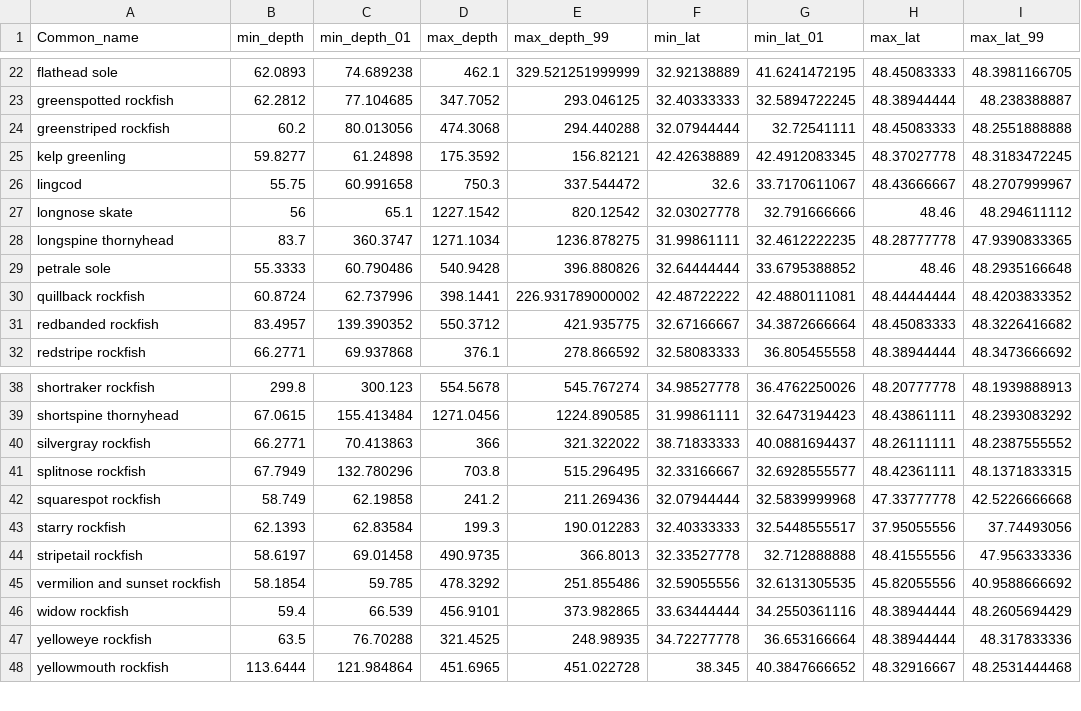
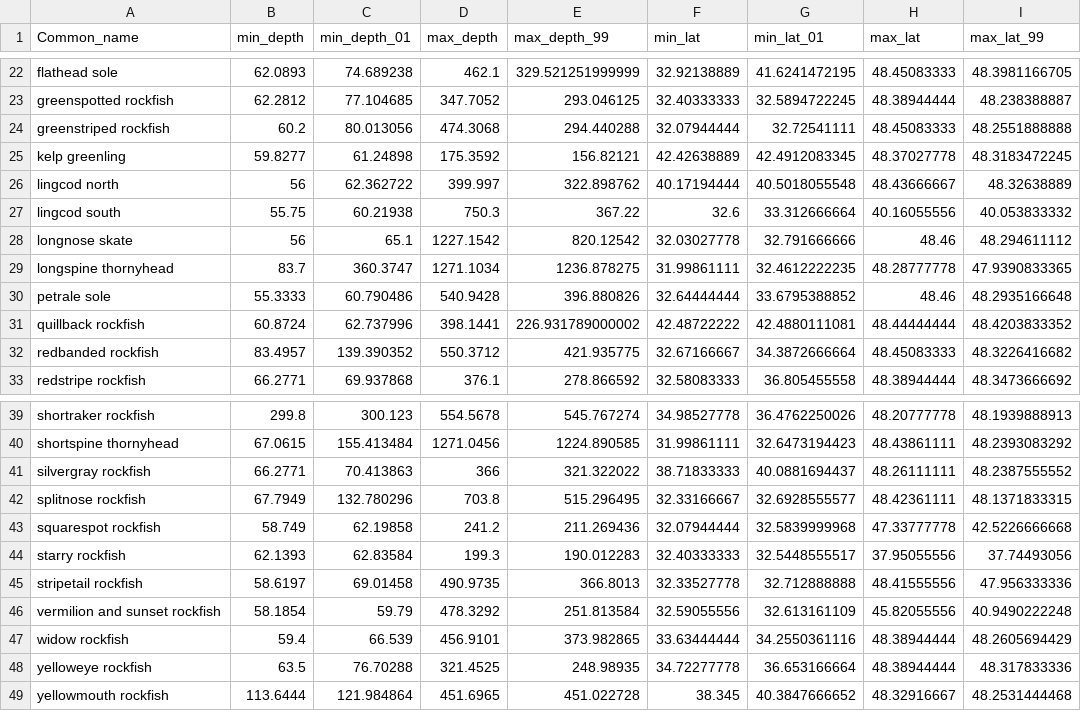
Before and after one commit to chantelwetzel-noaa/westcoastdata, a CSV file: data-processed/2026/wcgbt_catch_areas.csv, drawn as a sheet; only a part is shown, gaps mark what is left out.

```diff
--- a/data-processed/2026/wcgbt_catch_areas.csv
+++ b/data-processed/2026/wcgbt_catch_areas.csv
@@ -25,3 +25,4 @@
 "kelp greenling",59.8277,61.24898,175.3592,156.82121,42.42638889,42.4912083345,48.37027778,48.3183472245
-"lingcod",55.75,60.991658,750.3,337.544472,32.6,33.7170611067,48.43666667,48.2707999967
+"lingcod north",56,62.362722,399.997,322.898762,40.17194444,40.5018055548,48.43666667,48.32638889
+"lingcod south",55.75,60.21938,750.3,367.22,32.6,33.312666664,40.16055556,40.053833332
 "longnose skate",56,65.1,1227.1542,820.12542,32.03027778,32.791666666,48.46,48.294611112
@@ -44,3 +45,3 @@
 "stripetail rockfish",58.6197,69.01458,490.9735,366.8013,32.33527778,32.712888888,48.41555556,47.956333336
-"vermilion and sunset rockfish",58.1854,59.785,478.3292,251.855486,32.59055556,32.6131305535,45.82055556,40.9588666692
+"vermilion and sunset rockfish",58.1854,59.79,478.3292,251.813584,32.59055556,32.613161109,45.82055556,40.9490222248
 "widow rockfish",59.4,66.539,456.9101,373.982865,33.63444444,34.2550361116,48.38944444,48.2605694429
```
Also changed, not shown: data-processed/2026/all_nwfsc_survey_new_information.csv, data-processed/2026/coastwide_indices.csv, 9 other files.
